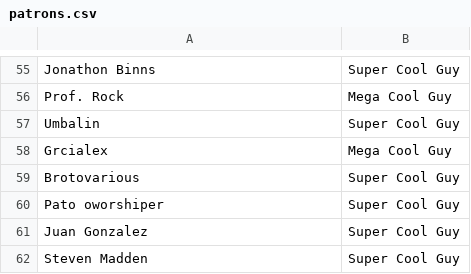
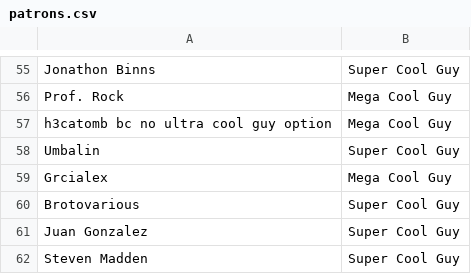
Before and after one commit to bobwulff/patreonscroll, a CSV file: patrons.csv, drawn as a sheet; only a part is shown, gaps mark what is left out; removed rows and columns are numbered as before the commit, all else as after; the diff names each change by its address in the sheet, - before the commit and + after, or states it on an @@ line.

```diff
--- a/patrons.csv
+++ b/patrons.csv
+row 57: h3catomb bc no ultra cool guy option | Mega Cool Guy
-row 60: Pato oworshiper | Super Cool Guy
```
